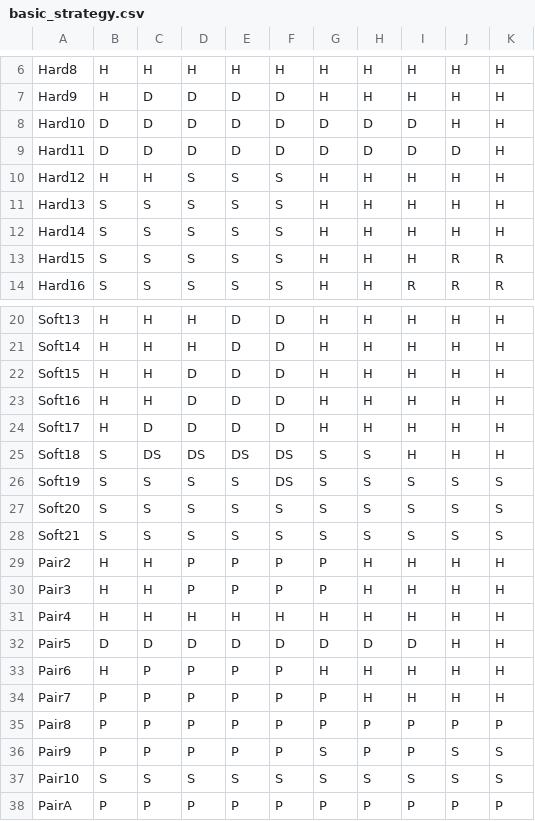
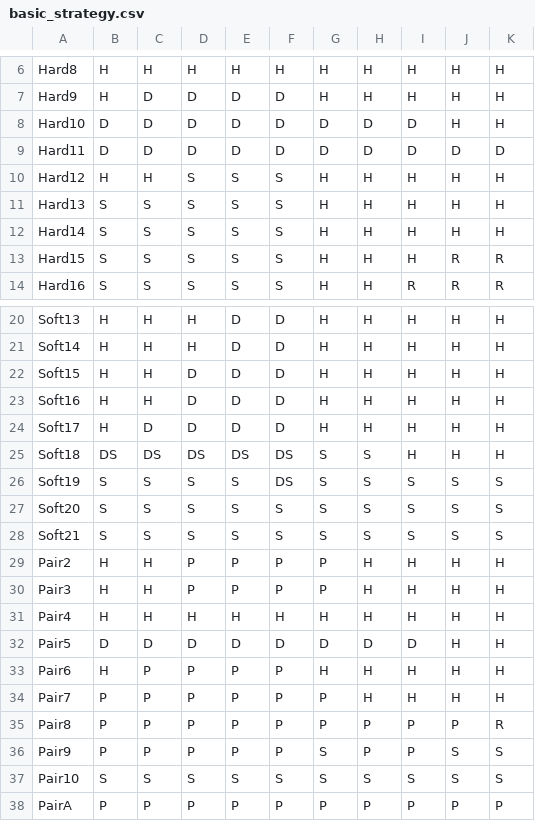
Before and after one commit to mmichie/cardsharp, a CSV file: cardsharp/blackjack/basic_strategy.csv, drawn as a sheet; only a part is shown, gaps mark what is left out.

Commit message:
fix: correct basic strategy CSV for multi-deck H17
The CSV was using S17 plays for 3 cells. Updated to the correct 4-8 deck
dealer-hits-soft-17 strategy:
- Hard 11 vs A: H -> D
- Soft 18 vs 2: S -> DS
- Pair 8 vs A: P -> R (split if no surrender)

BasicStrategy now auto-detects S17 rules from the game and applies the
3 overrides at runtime. Also fixed surrender fallback to prefer split
over hit for splittable pairs (8,8 vs A without surrender).

```diff
--- a/cardsharp/blackjack/basic_strategy.csv
+++ b/cardsharp/blackjack/basic_strategy.csv
@@ -8,3 +8,3 @@ Hard9, H, D, D, D, D, H, H, H, H, H
 Hard10, D, D, D, D, D, D, D, D, H, H
-Hard11, D, D, D, D, D, D, D, D, D, H
+Hard11, D, D, D, D, D, D, D, D, D, D
 Hard12, H, H, S, S, S, H, H, H, H, H
@@ -24,3 +24,3 @@ Soft16, H, H, D, D, D, H, H, H, H, H
 Soft17, H, D, D, D, D, H, H, H, H, H
-Soft18, S, DS, DS, DS, DS, S, S, H, H, H
+Soft18, DS, DS, DS, DS, DS, S, S, H, H, H
 Soft19, S, S, S, S, DS, S, S, S, S, S
@@ -34,3 +34,3 @@ Pair6, H, P, P, P, P, H, H, H, H, H
 Pair7, P, P, P, P, P, P, H, H, H, H
-Pair8, P, P, P, P, P, P, P, P, P, P
+Pair8, P, P, P, P, P, P, P, P, P, R
 Pair9, P, P, P, P, P, S, P, P, S, S
```
Also changed, not shown: 3 other files.
